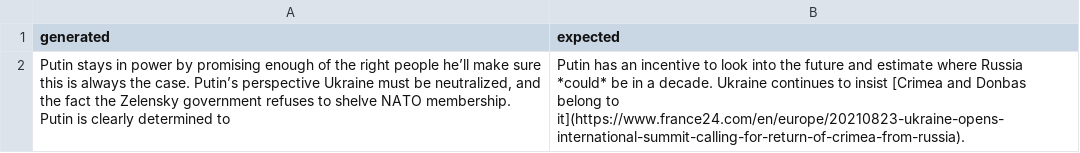
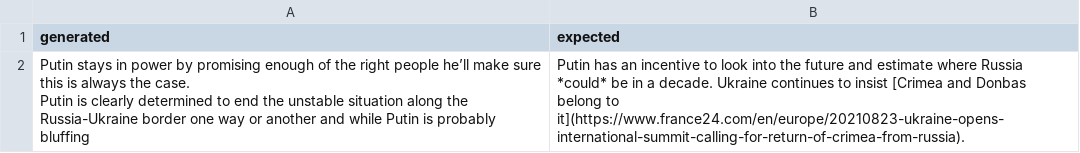
Before and after one commit to Scott-Hickmann/Article-Rewriter, a CSV file: data/predictions.csv, drawn as a sheet.

```diff
--- a/data/predictions.csv
+++ b/data/predictions.csv
@@ -1,2 +1,4 @@
 generated,expected
-"Putin stays in power by promising enough of the right people he’ll make sure this is always the case. Putin’s perspective Ukraine must be neutralized, and the fact the Zelensky government refuses to shelve NATO membership. Putin is clearly determined to",Putin has an incentive to look into the future and estimate where Russia *could* be in a decade. Ukraine continues to insist [Crimea and Donbas belong to it](https://www.france24.com/en/europe/20210823-ukraine-opens-international-summit-calling-for-return-of-crimea-from-russia).
+"Putin stays in power by promising enough of the right people he’ll make sure this is always the case.
+
+ Putin is clearly determined to end the unstable situation along the Russia-Ukraine border one way or another and while Putin is probably bluffing",Putin has an incentive to look into the future and estimate where Russia *could* be in a decade. Ukraine continues to insist [Crimea and Donbas belong to it](https://www.france24.com/en/europe/20210823-ukraine-opens-international-summit-calling-for-return-of-crimea-from-russia).
```
Also changed, not shown: 2 other files.
